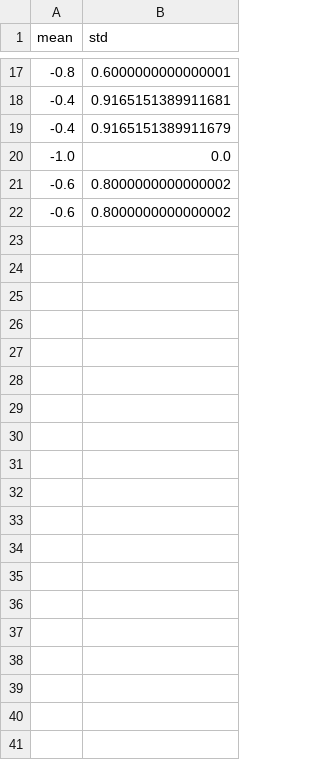
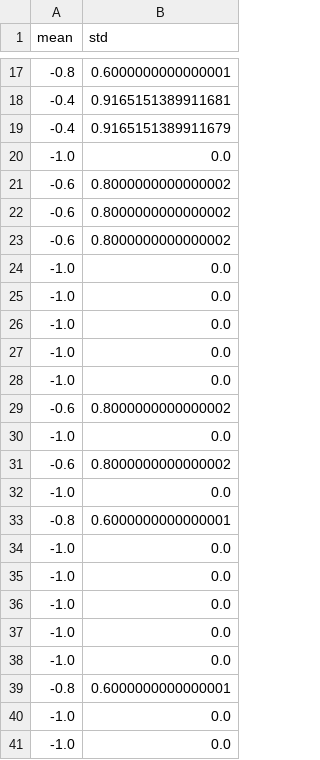
Before and after one commit to yumion/pybullet, a CSV file: robot_hand_jst/test_reward.csv, drawn as a sheet; only a part is shown, gaps mark what is left out; the diff covers the shown part only.

```diff
--- a/robot_hand_jst/test_reward.csv
+++ b/robot_hand_jst/test_reward.csv
@@ -22 +22,20 @@ mean,std
 -0.6,0.8000000000000002
+-0.6,0.8000000000000002
+-1.0,0.0
+-1.0,0.0
+-1.0,0.0
+-1.0,0.0
+-1.0,0.0
+-0.6,0.8000000000000002
+-1.0,0.0
+-0.6,0.8000000000000002
+-1.0,0.0
+-0.8,0.6000000000000001
+-1.0,0.0
+-1.0,0.0
+-1.0,0.0
+-1.0,0.0
+-1.0,0.0
+-0.8,0.6000000000000001
+-1.0,0.0
+-1.0,0.0
```
Also changed, not shown: 37 added rows elsewhere in this file, 4 other files.
